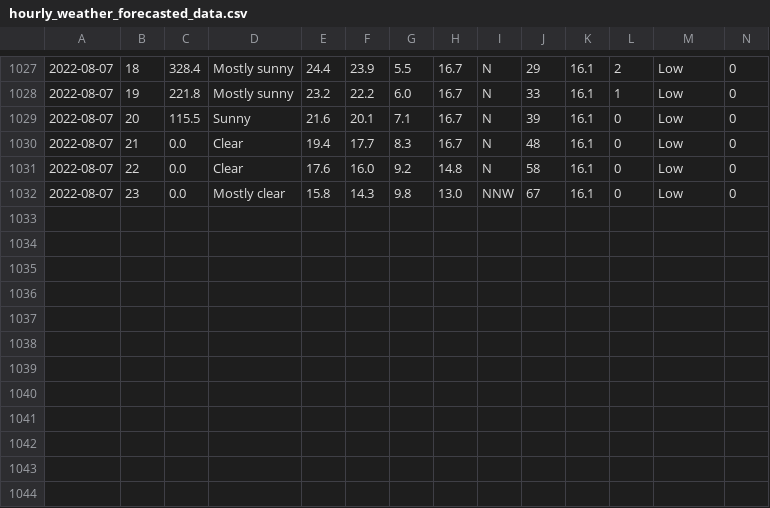
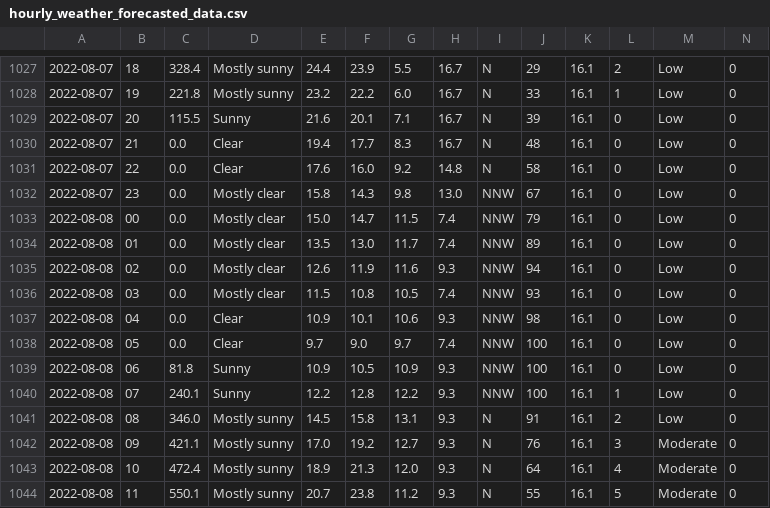
Before and after one commit to Mubeen31/solar-power-and-weather-data, a CSV file: hourly_weather_forecasted_data.csv, drawn as a sheet; only a part is shown, gaps mark what is left out; rows hold the shown columns only; the diff names each change by its address in the sheet, - before the commit and + after, or states it on an @@ line.

Commit message:
first commit

```diff
--- a/hourly_weather_forecasted_data.csv
+++ b/hourly_weather_forecasted_data.csv
+row 1033: 2022-08-08 | 00 | 0.0 | Mostly clear | 15.0 | 14.7 | 11.5 | 7.4 | NNW | 79 | 16.1 | 0 | Low | 0
+row 1034: 2022-08-08 | 01 | 0.0 | Mostly clear | 13.5 | 13.0 | 11.7 | 7.4 | NNW | 89 | 16.1 | 0 | Low | 0
+row 1035: 2022-08-08 | 02 | 0.0 | Mostly clear | 12.6 | 11.9 | 11.6 | 9.3 | NNW | 94 | 16.1 | 0 | Low | 0
+row 1036: 2022-08-08 | 03 | 0.0 | Mostly clear | 11.5 | 10.8 | 10.5 | 7.4 | NNW | 93 | 16.1 | 0 | Low | 0
+row 1037: 2022-08-08 | 04 | 0.0 | Clear | 10.9 | 10.1 | 10.6 | 9.3 | NNW | 98 | 16.1 | 0 | Low | 0
+row 1038: 2022-08-08 | 05 | 0.0 | Clear | 9.7 | 9.0 | 9.7 | 7.4 | NNW | 100 | 16.1 | 0 | Low | 0
+row 1039: 2022-08-08 | 06 | 81.8 | Sunny | 10.9 | 10.5 | 10.9 | 9.3 | NNW | 100 | 16.1 | 0 | Low | 0
+row 1040: 2022-08-08 | 07 | 240.1 | Sunny | 12.2 | 12.8 | 12.2 | 9.3 | NNW | 100 | 16.1 | 1 | Low | 0
+row 1041: 2022-08-08 | 08 | 346.0 | Mostly sunny | 14.5 | 15.8 | 13.1 | 9.3 | N | 91 | 16.1 | 2 | Low | 0
+row 1042: 2022-08-08 | 09 | 421.1 | Mostly sunny | 17.0 | 19.2 | 12.7 | 9.3 | N | 76 | 16.1 | 3 | Moderate | 0
+row 1043: 2022-08-08 | 10 | 472.4 | Mostly sunny | 18.9 | 21.3 | 12.0 | 9.3 | N | 64 | 16.1 | 4 | Moderate | 0
+row 1044: 2022-08-08 | 11 | 550.1 | Mostly sunny | 20.7 | 23.8 | 11.2 | 9.3 | N | 55 | 16.1 | 5 | Moderate | 0
```
